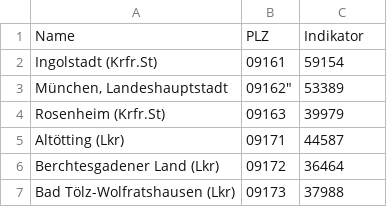
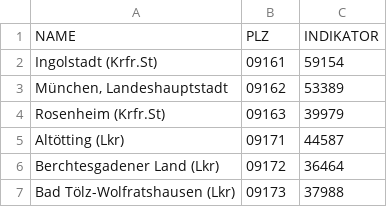
Before and after one commit to Jibbow/DB-Wahlinformationssystem, a CSV file: Session6/otherDatasets/income.csv, drawn as a sheet; only a part is shown.

Commit message:
Bugfix: Column Naming
Columns should be uppercase only

```diff
--- a/Session6/otherDatasets/income.csv
+++ b/Session6/otherDatasets/income.csv
@@ -1,4 +1,4 @@
-"Name";"PLZ";"Indikator"
+"NAME";"PLZ";"INDIKATOR"
 "Ingolstadt (Krfr.St)";"09161";59154
-"München, Landeshauptstadt";09162";53389
+"München, Landeshauptstadt";"09162";53389
 "Rosenheim (Krfr.St)";"09163";39979
```
Also changed, not shown: Session6/otherDatasets/availIncome.csv, Session6/otherDatasets/gemeindeschulden.csv, 3 other files.
